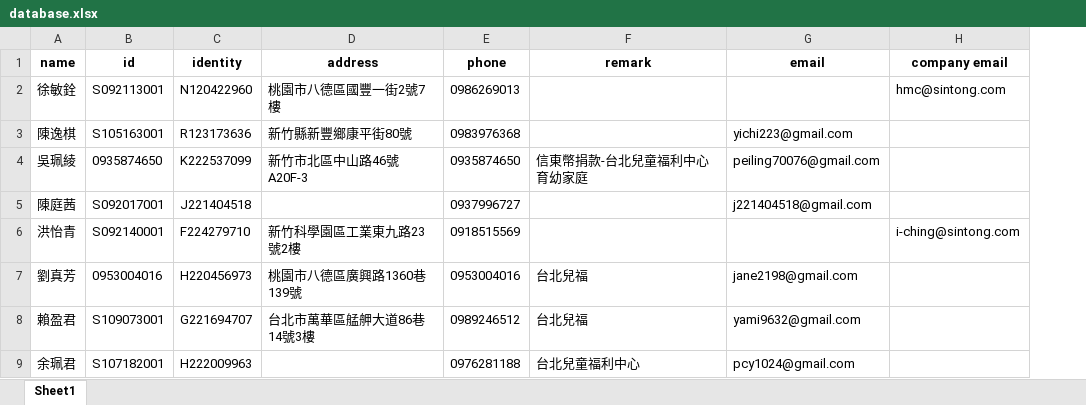
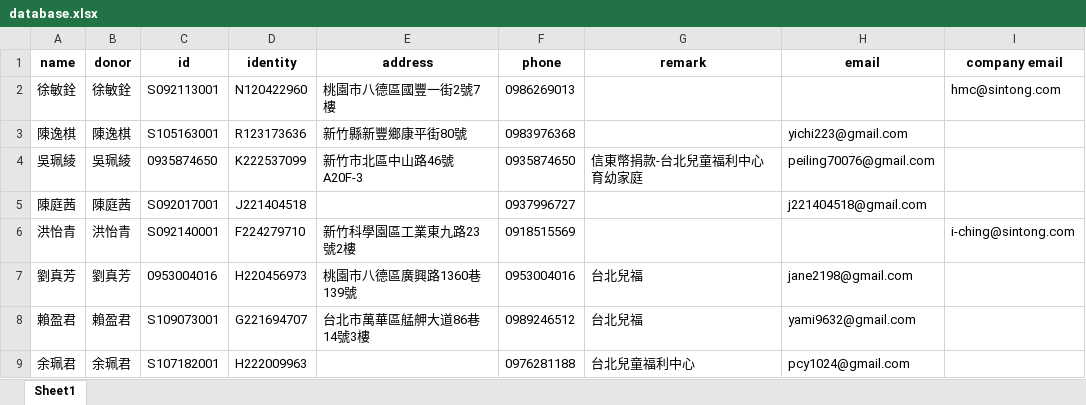
Before and after one commit to aiinnovationlabgithub/Catch_Customer_Data, an Excel workbook: database.xlsx, sheet Sheet1, drawn as a sheet; only a part is shown; values as stored, in another font and other column widths than the file's, no borders; the diff names each change by its address in the sheet, - before the commit and + after, or states it on an @@ line.

```diff
--- a/database.xlsx (sheet Sheet1)
+++ b/database.xlsx (sheet Sheet1)
+column B (donor), rows 2-9: 徐敏銓 | 陳逸棋 | 吳珮綾 | 陳庭茜 | 洪怡青 | 劉真芳 | 賴盈君 | 余珮君
```
Also changed, not shown: 1 other file.
